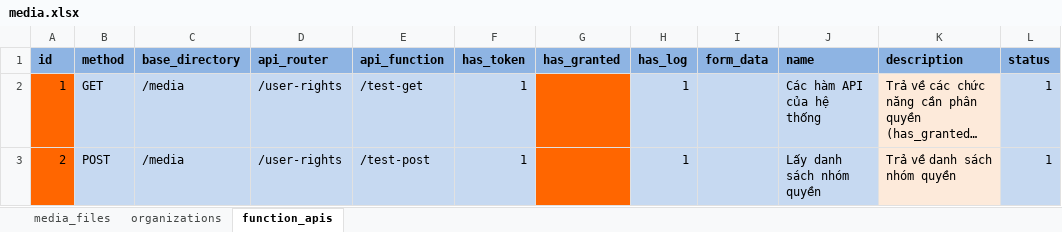
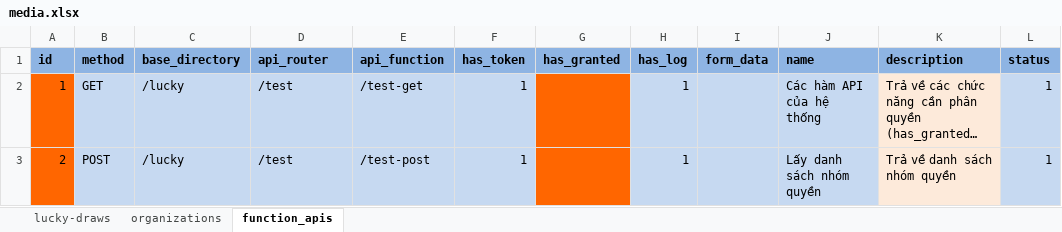
Before and after one commit to nvdinh185/leader-direct, an Excel workbook: db/excel/media.xlsx, sheet function_apis, drawn as a sheet; only a part is shown; long unchanged cells end in …; values as stored, in another font and other column widths than the file's, no borders; the diff names each change by its address in the sheet, - before the commit and + after, or states it on an @@ line.

```diff
--- a/db/excel/media.xlsx (sheet function_apis)
+++ b/db/excel/media.xlsx (sheet function_apis)
-sheet tab: media_files
+sheet tab: lucky-draws
-C2:C3 (base_directory): /media
+C2:C3 (base_directory): /lucky
-D2:D3 (api_router): /user-rights
+D2:D3 (api_router): /test
```
Also changed, not shown: 18 other files.
